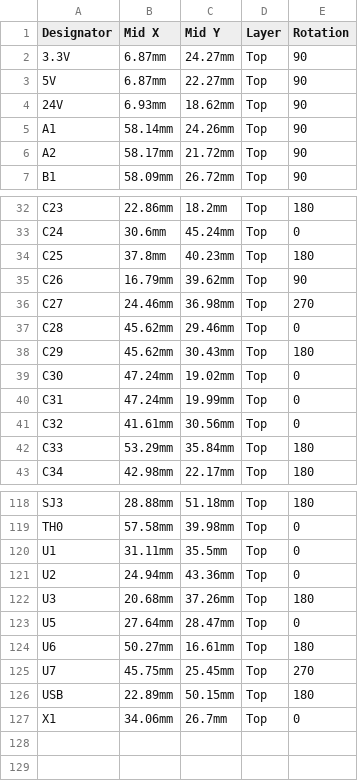
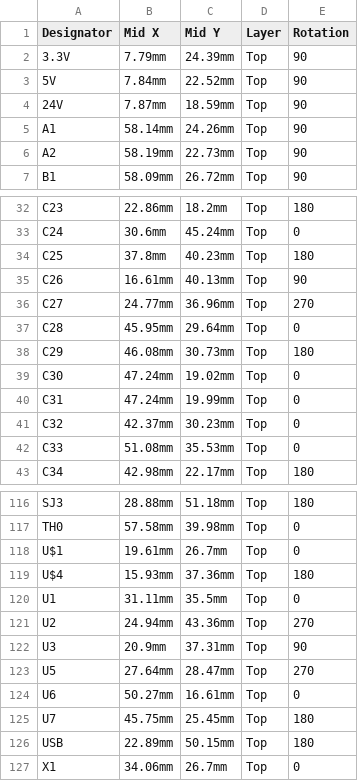
Before and after one commit to FracktalWorks/TwinDragon600-Electronics, a CSV file: TD_Tool Board V2/TD_Tool Board V2/Dragon ToolBoard V2 Gerber, BOMs and Centroids/TD ToolBoard V2 Centroid_190124_AM.csv (was TD_Tool Board V2/TD_Tool Board V2/Centroids - Top Layer.csv), drawn as a sheet; only a part is shown, gaps mark what is left out; the diff covers the shown part only.

```diff
--- a/TD_Tool Board V2/TD_Tool Board V2/Centroids - Top Layer.csv
+++ b/TD_Tool Board V2/TD_Tool Board V2/Dragon ToolBoard V2 Gerber, BOMs and Centroids/TD ToolBoard V2 Centroid_190124_AM.csv
@@ -1,7 +1,7 @@
 Designator,Mid X,Mid Y,Layer,Rotation
-3.3V,6.87mm,24.27mm,Top,90
-5V,6.87mm,22.27mm,Top,90
-24V,6.93mm,18.62mm,Top,90
+3.3V,7.79mm,24.39mm,Top,90
+5V,7.84mm,22.52mm,Top,90
+24V,7.87mm,18.59mm,Top,90
 A1,58.14mm,24.26mm,Top,90
-A2,58.17mm,21.72mm,Top,90
+A2,58.19mm,22.73mm,Top,90
 B1,58.09mm,26.72mm,Top,90
@@ -34,10 +34,10 @@ C24,30.6mm,45.24mm,Top,0
 C25,37.8mm,40.23mm,Top,180
-C26,16.79mm,39.62mm,Top,90
-C27,24.46mm,36.98mm,Top,270
-C28,45.62mm,29.46mm,Top,0
-C29,45.62mm,30.43mm,Top,180
+C26,16.61mm,40.13mm,Top,90
+C27,24.77mm,36.96mm,Top,270
+C28,45.95mm,29.64mm,Top,0
+C29,46.08mm,30.73mm,Top,180
 C30,47.24mm,19.02mm,Top,0
 C31,47.24mm,19.99mm,Top,0
-C32,41.61mm,30.56mm,Top,0
-C33,53.29mm,35.84mm,Top,180
+C32,42.37mm,30.23mm,Top,0
+C33,51.08mm,35.53mm,Top,0
 C34,42.98mm,22.17mm,Top,180
@@ -119,8 +117,10 @@ SJ3,28.88mm,51.18mm,Top,180
 TH0,57.58mm,39.98mm,Top,0
+U$1,19.61mm,26.7mm,Top,0
+U$4,15.93mm,37.36mm,Top,180
 U1,31.11mm,35.5mm,Top,0
-U2,24.94mm,43.36mm,Top,0
-U3,20.68mm,37.26mm,Top,180
-U5,27.64mm,28.47mm,Top,0
-U6,50.27mm,16.61mm,Top,180
-U7,45.75mm,25.45mm,Top,270
+U2,24.94mm,43.36mm,Top,270
+U3,20.9mm,37.31mm,Top,90
+U5,27.64mm,28.47mm,Top,270
+U6,50.27mm,16.61mm,Top,0
+U7,45.75mm,25.45mm,Top,180
 USB,22.89mm,50.15mm,Top,180
```
Also changed, not shown: 2 removed rows and 34 edited cells elsewhere in this file, 36 other files.
